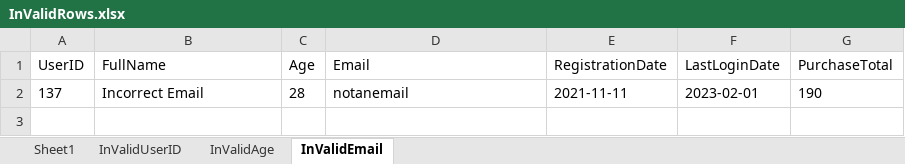
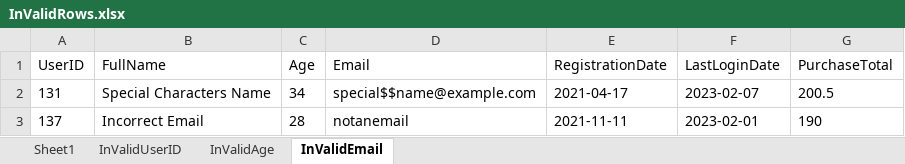
Before and after one commit to Sindoora-Rao/SSIS-ETL-TASK, an Excel workbook: InvalidRecords/InValidRows.xlsx, sheet InValidEmail, drawn as a sheet; values as stored, in another font and other column widths than the file's, no borders; the diff names each change by its address in the sheet, - before the commit and + after, or states it on an @@ line.

Commit message:
Updated Date and Email checking script to handle emails with special characters.

```diff
--- a/InvalidRecords/InValidRows.xlsx (sheet InValidEmail)
+++ b/InvalidRecords/InValidRows.xlsx (sheet InValidEmail)
+row 2: 131 | Special Characters Name | 34 | special$$name@example.com | 2021-04-17 | 2023-02-07 | 200.5
```
Also changed, not shown: 5 other files.
